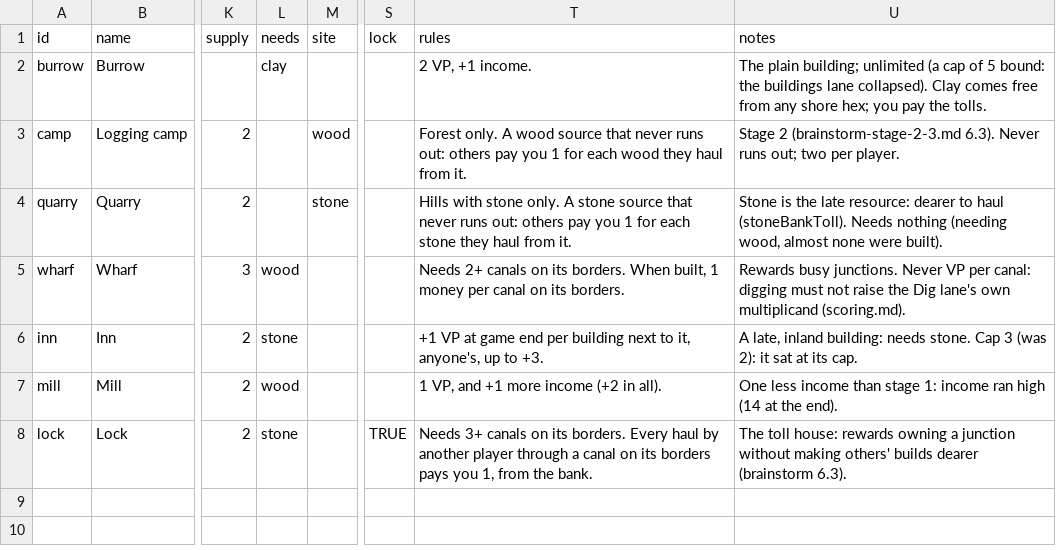
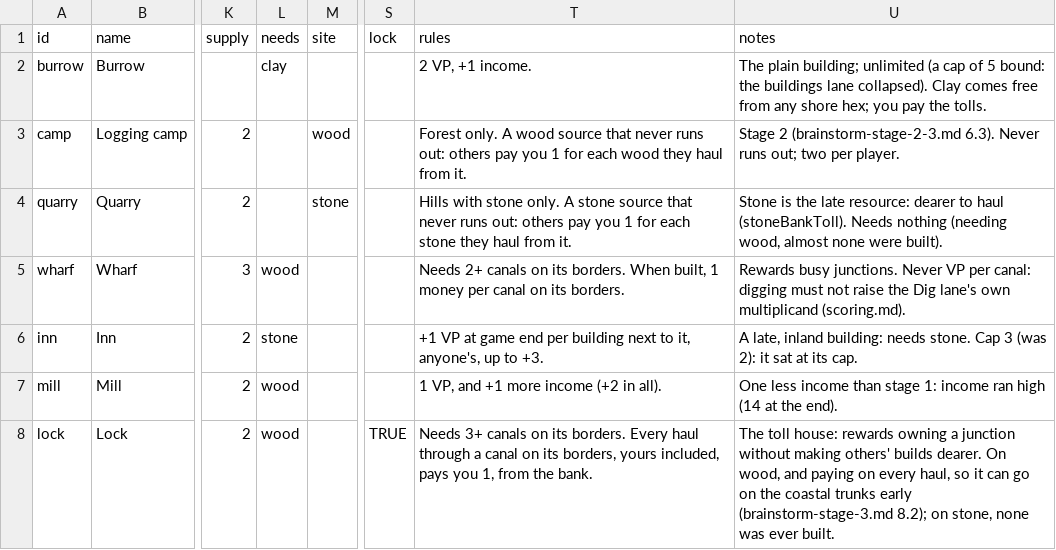
Before and after one commit to canals-playtest/canals-playtest.github.io, a CSV file: dev/board/buildings.csv, drawn as a sheet; only a part is shown, gaps mark what is left out; the diff names each change by its address in the sheet, - before the commit and + after, or states it on an @@ line.

```diff
--- a/dev/board/buildings.csv
+++ b/dev/board/buildings.csv
-L8 (needs): stone
+L8 (needs): wood
-T8 (rules): …Every haul by another player through a canal on its borders pays you…
+T8 (rules): …Every haul through a canal on its borders, yours included, pays you…
-U8 (notes): …others' builds dearer (brainstorm 6.3).
+U8 (notes): …others' builds dearer. On wood, and paying on every haul, so it can go on the coastal trunks early (brainstorm-stage-3.md 8.2); on stone, none was ever built.
```
Also changed, not shown: dev/board/hexes.csv, 10 other files.
